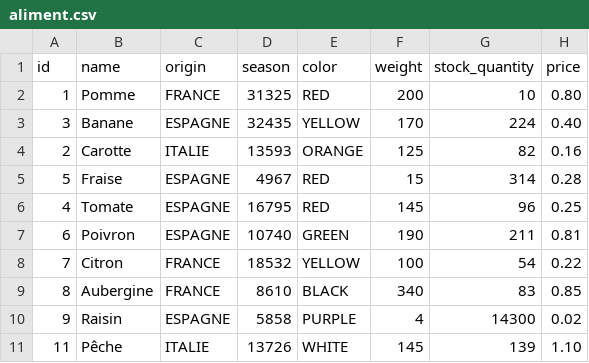
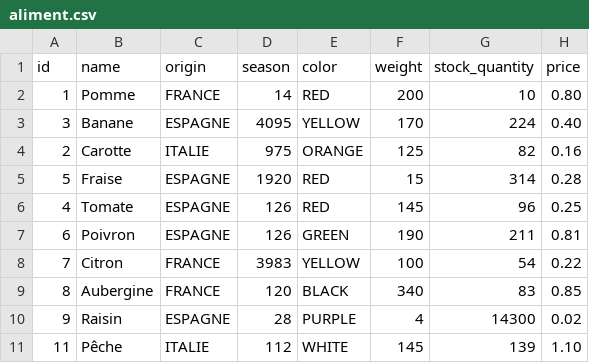
Before and after one commit to SubeLucas/ecom, a CSV file: src/main/resources/config/liquibase/fake-data/aliment.csv, drawn as a sheet.

Commit message:
correction saison produit et isSeasonProduct()

```diff
--- a/src/main/resources/config/liquibase/fake-data/aliment.csv
+++ b/src/main/resources/config/liquibase/fake-data/aliment.csv
@@ -1,11 +1,11 @@
 id;name;origin;season;color;weight;stock_quantity;price
-1;Pomme;FRANCE;31325;RED;200;10;0.80
-3;Banane;ESPAGNE;32435;YELLOW;170;224;0.40
-2;Carotte;ITALIE;13593;ORANGE;125;82;0.16
-5;Fraise;ESPAGNE;4967;RED;15;314;0.28
-4;Tomate;ESPAGNE;16795;RED;145;96;0.25
-6;Poivron;ESPAGNE;10740;GREEN;190;211;0.81
-7;Citron;FRANCE;18532;YELLOW;100;54;0.22
-8;Aubergine;FRANCE;8610;BLACK;340;83;0.85
-9;Raisin;ESPAGNE;5858;PURPLE;4;14300;0.02
-11;Pêche;ITALIE;13726;WHITE;145;139;1.10
+1;Pomme;FRANCE;14;RED;200;10;0.80
+3;Banane;ESPAGNE;4095;YELLOW;170;224;0.40
+2;Carotte;ITALIE;975;ORANGE;125;82;0.16
+5;Fraise;ESPAGNE;1920;RED;15;314;0.28
+4;Tomate;ESPAGNE;126;RED;145;96;0.25
+6;Poivron;ESPAGNE;126;GREEN;190;211;0.81
+7;Citron;FRANCE;3983;YELLOW;100;54;0.22
+8;Aubergine;FRANCE;120;BLACK;340;83;0.85
+9;Raisin;ESPAGNE;28;PURPLE;4;14300;0.02
+11;Pêche;ITALIE;112;WHITE;145;139;1.10
```
Also changed, not shown: 1 other file.
